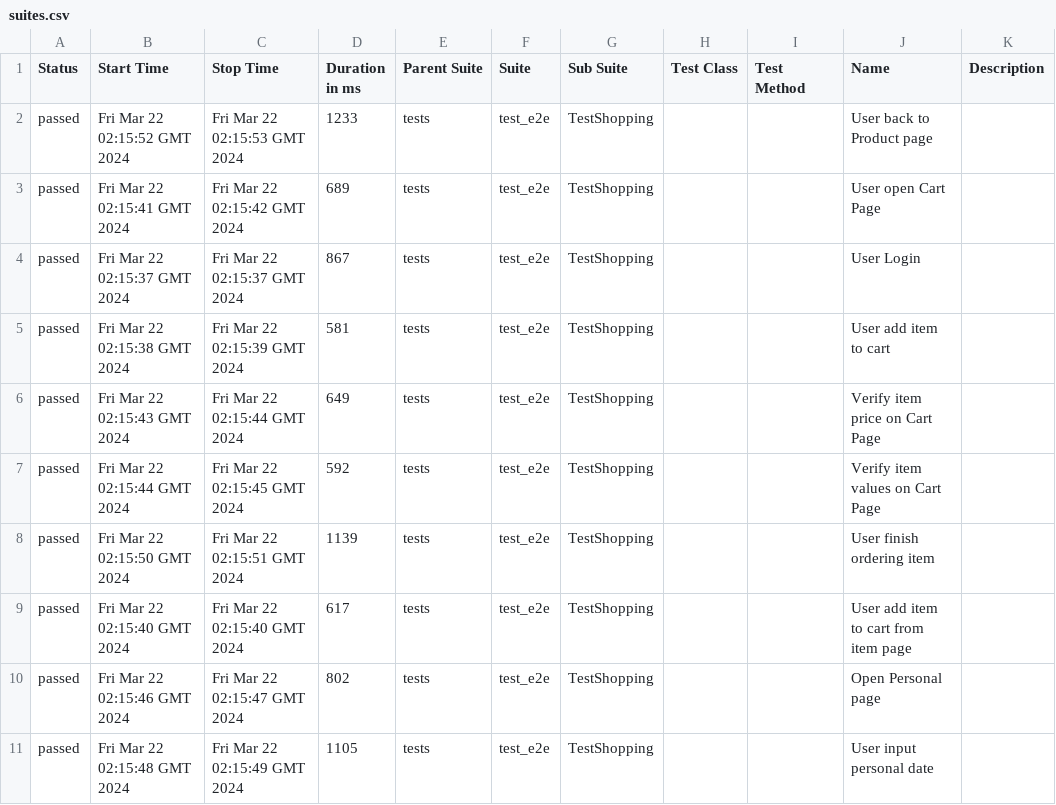
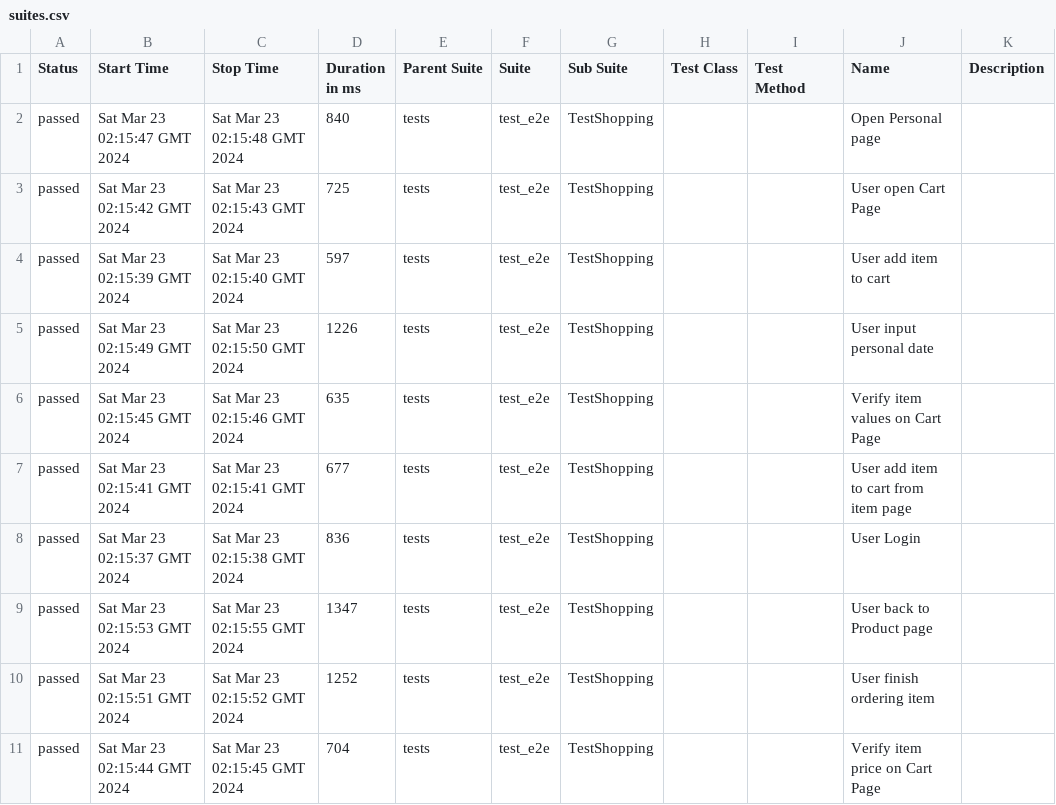
Before and after one commit to dymekkqa/saudemoProject, a CSV file: data/suites.csv, drawn as a sheet.

```diff
--- a/data/suites.csv
+++ b/data/suites.csv
@@ -1,11 +1,11 @@
 "Status","Start Time","Stop Time","Duration in ms","Parent Suite","Suite","Sub Suite","Test Class","Test Method","Name","Description"
-"passed","Fri Mar 22 02:15:52 GMT 2024","Fri Mar 22 02:15:53 GMT 2024","1233","tests","test_e2e","TestShopping","","","User back to Product page",""
-"passed","Fri Mar 22 02:15:41 GMT 2024","Fri Mar 22 02:15:42 GMT 2024","689","tests","test_e2e","TestShopping","","","User open Cart Page",""
-"passed","Fri Mar 22 02:15:37 GMT 2024","Fri Mar 22 02:15:37 GMT 2024","867","tests","test_e2e","TestShopping","","","User Login",""
-"passed","Fri Mar 22 02:15:38 GMT 2024","Fri Mar 22 02:15:39 GMT 2024","581","tests","test_e2e","TestShopping","","","User add item to cart",""
-"passed","Fri Mar 22 02:15:43 GMT 2024","Fri Mar 22 02:15:44 GMT 2024","649","tests","test_e2e","TestShopping","","","Verify item price on Cart Page",""
-"passed","Fri Mar 22 02:15:44 GMT 2024","Fri Mar 22 02:15:45 GMT 2024","592","tests","test_e2e","TestShopping","","","Verify item values on Cart Page",""
-"passed","Fri Mar 22 02:15:50 GMT 2024","Fri Mar 22 02:15:51 GMT 2024","1139","tests","test_e2e","TestShopping","","","User finish ordering item",""
-"passed","Fri Mar 22 02:15:40 GMT 2024","Fri Mar 22 02:15:40 GMT 2024","617","tests","test_e2e","TestShopping","","","User add item to cart from item page",""
-"passed","Fri Mar 22 02:15:46 GMT 2024","Fri Mar 22 02:15:47 GMT 2024","802","tests","test_e2e","TestShopping","","","Open Personal page",""
-"passed","Fri Mar 22 02:15:48 GMT 2024","Fri Mar 22 02:15:49 GMT 2024","1105","tests","test_e2e","TestShopping","","","User input personal date",""
+"passed","Sat Mar 23 02:15:47 GMT 2024","Sat Mar 23 02:15:48 GMT 2024","840","tests","test_e2e","TestShopping","","","Open Personal page",""
+"passed","Sat Mar 23 02:15:42 GMT 2024","Sat Mar 23 02:15:43 GMT 2024","725","tests","test_e2e","TestShopping","","","User open Cart Page",""
+"passed","Sat Mar 23 02:15:39 GMT 2024","Sat Mar 23 02:15:40 GMT 2024","597","tests","test_e2e","TestShopping","","","User add item to cart",""
+"passed","Sat Mar 23 02:15:49 GMT 2024","Sat Mar 23 02:15:50 GMT 2024","1226","tests","test_e2e","TestShopping","","","User input personal date",""
+"passed","Sat Mar 23 02:15:45 GMT 2024","Sat Mar 23 02:15:46 GMT 2024","635","tests","test_e2e","TestShopping","","","Verify item values on Cart Page",""
+"passed","Sat Mar 23 02:15:41 GMT 2024","Sat Mar 23 02:15:41 GMT 2024","677","tests","test_e2e","TestShopping","","","User add item to cart from item page",""
+"passed","Sat Mar 23 02:15:37 GMT 2024","Sat Mar 23 02:15:38 GMT 2024","836","tests","test_e2e","TestShopping","","","User Login",""
+"passed","Sat Mar 23 02:15:53 GMT 2024","Sat Mar 23 02:15:55 GMT 2024","1347","tests","test_e2e","TestShopping","","","User back to Product page",""
+"passed","Sat Mar 23 02:15:51 GMT 2024","Sat Mar 23 02:15:52 GMT 2024","1252","tests","test_e2e","TestShopping","","","User finish ordering item",""
+"passed","Sat Mar 23 02:15:44 GMT 2024","Sat Mar 23 02:15:45 GMT 2024","704","tests","test_e2e","TestShopping","","","Verify item price on Cart Page",""
```
Also changed, not shown: 30 other files.
